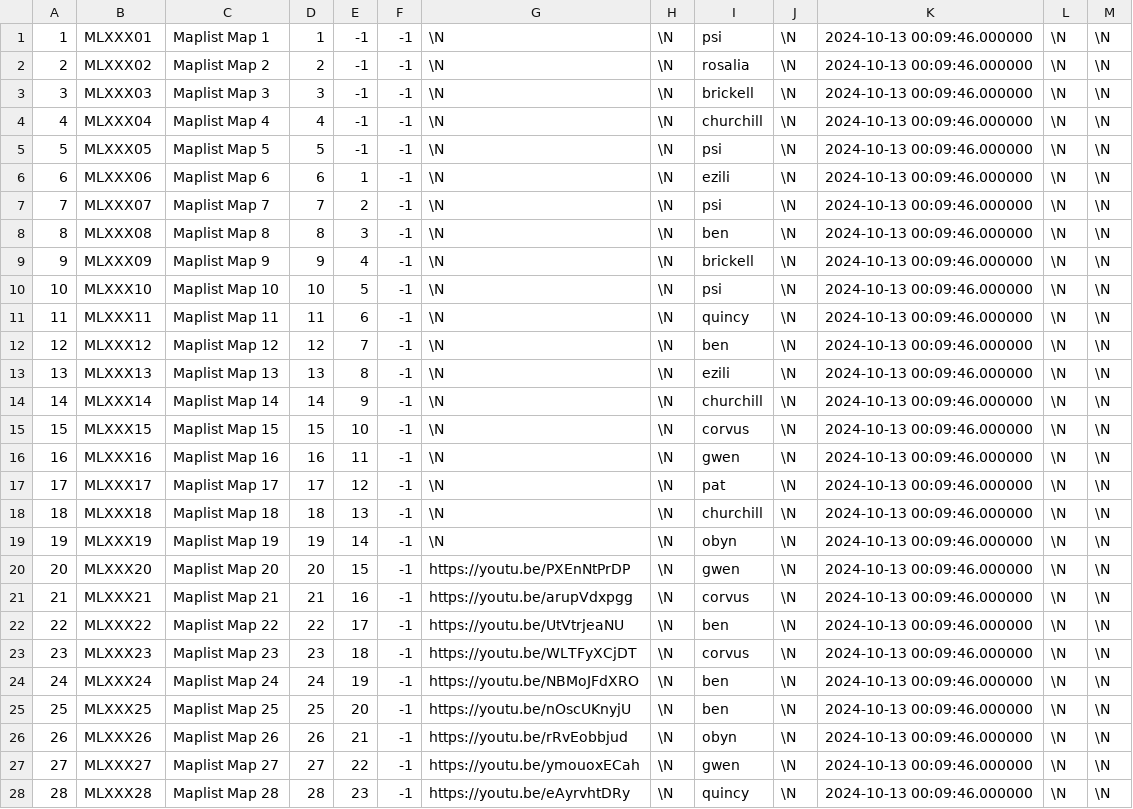
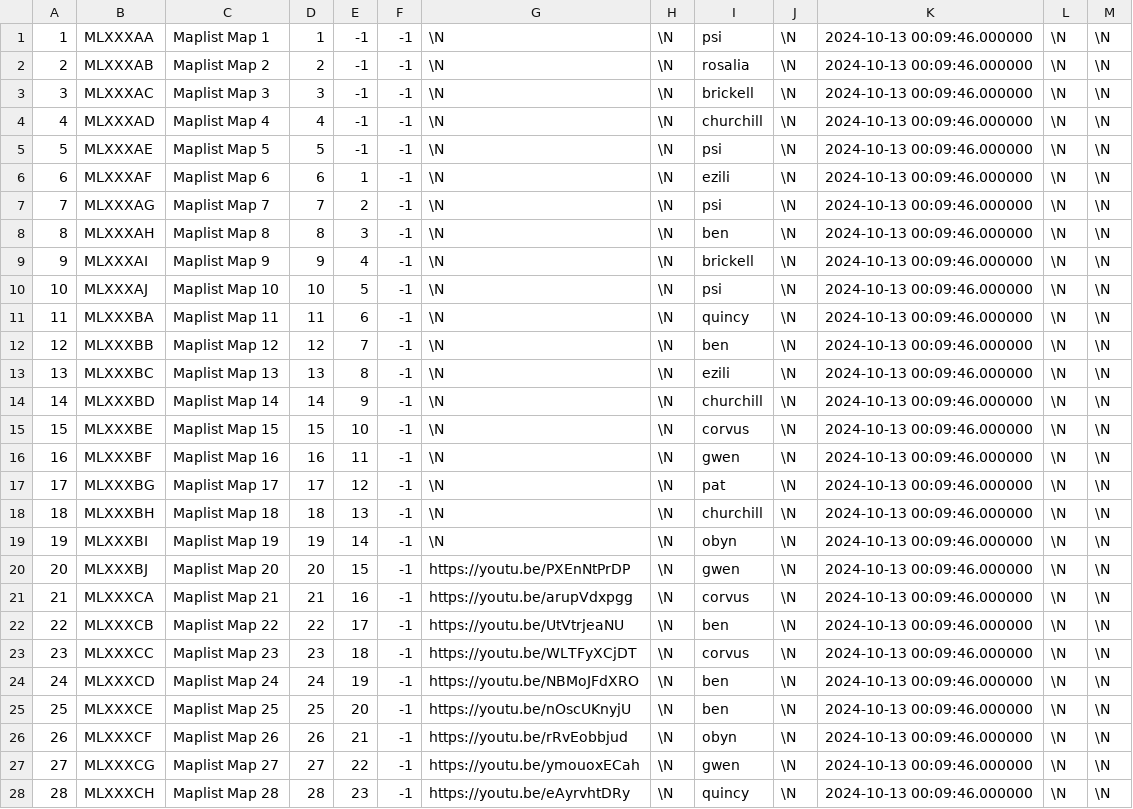
Before and after one commit to SartoRiccardo/btd6maplist-api, a CSV file: database/data/01_maps.csv, drawn as a sheet; only a part is shown; the diff covers the shown part only.

```diff
--- a/database/data/01_maps.csv
+++ b/database/data/01_maps.csv
@@ -1,28 +1,28 @@
-1	MLXXX01	Maplist Map 1	1	-1	-1	\N	\N	psi	\N	2024-10-13 00:09:46.000000	\N	\N
-2	MLXXX02	Maplist Map 2	2	-1	-1	\N	\N	rosalia	\N	2024-10-13 00:09:46.000000	\N	\N
-3	MLXXX03	Maplist Map 3	3	-1	-1	\N	\N	brickell	\N	2024-10-13 00:09:46.000000	\N	\N
-4	MLXXX04	Maplist Map 4	4	-1	-1	\N	\N	churchill	\N	2024-10-13 00:09:46.000000	\N	\N
-5	MLXXX05	Maplist Map 5	5	-1	-1	\N	\N	psi	\N	2024-10-13 00:09:46.000000	\N	\N
-6	MLXXX06	Maplist Map 6	6	1	-1	\N	\N	ezili	\N	2024-10-13 00:09:46.000000	\N	\N
-7	MLXXX07	Maplist Map 7	7	2	-1	\N	\N	psi	\N	2024-10-13 00:09:46.000000	\N	\N
-8	MLXXX08	Maplist Map 8	8	3	-1	\N	\N	ben	\N	2024-10-13 00:09:46.000000	\N	\N
-9	MLXXX09	Maplist Map 9	9	4	-1	\N	\N	brickell	\N	2024-10-13 00:09:46.000000	\N	\N
-10	MLXXX10	Maplist Map 10	10	5	-1	\N	\N	psi	\N	2024-10-13 00:09:46.000000	\N	\N
-11	MLXXX11	Maplist Map 11	11	6	-1	\N	\N	quincy	\N	2024-10-13 00:09:46.000000	\N	\N
-12	MLXXX12	Maplist Map 12	12	7	-1	\N	\N	ben	\N	2024-10-13 00:09:46.000000	\N	\N
-13	MLXXX13	Maplist Map 13	13	8	-1	\N	\N	ezili	\N	2024-10-13 00:09:46.000000	\N	\N
-14	MLXXX14	Maplist Map 14	14	9	-1	\N	\N	churchill	\N	2024-10-13 00:09:46.000000	\N	\N
-15	MLXXX15	Maplist Map 15	15	10	-1	\N	\N	corvus	\N	2024-10-13 00:09:46.000000	\N	\N
-16	MLXXX16	Maplist Map 16	16	11	-1	\N	\N	gwen	\N	2024-10-13 00:09:46.000000	\N	\N
-17	MLXXX17	Maplist Map 17	17	12	-1	\N	\N	pat	\N	2024-10-13 00:09:46.000000	\N	\N
-18	MLXXX18	Maplist Map 18	18	13	-1	\N	\N	churchill	\N	2024-10-13 00:09:46.000000	\N	\N
-19	MLXXX19	Maplist Map 19	19	14	-1	\N	\N	obyn	\N	2024-10-13 00:09:46.000000	\N	\N
-20	MLXXX20	Maplist Map 20	20	15	-1	https://youtu.be/PXEnNtPrDP	\N	gwen	\N	2024-10-13 00:09:46.000000	\N	\N
-21	MLXXX21	Maplist Map 21	21	16	-1	https://youtu.be/arupVdxpgg	\N	corvus	\N	2024-10-13 00:09:46.000000	\N	\N
-22	MLXXX22	Maplist Map 22	22	17	-1	https://youtu.be/UtVtrjeaNU	\N	ben	\N	2024-10-13 00:09:46.000000	\N	\N
-23	MLXXX23	Maplist Map 23	23	18	-1	https://youtu.be/WLTFyXCjDT	\N	corvus	\N	2024-10-13 00:09:46.000000	\N	\N
-24	MLXXX24	Maplist Map 24	24	19	-1	https://youtu.be/NBMoJFdXRO	\N	ben	\N	2024-10-13 00:09:46.000000	\N	\N
-25	MLXXX25	Maplist Map 25	25	20	-1	https://youtu.be/nOscUKnyjU	\N	ben	\N	2024-10-13 00:09:46.000000	\N	\N
-26	MLXXX26	Maplist Map 26	26	21	-1	https://youtu.be/rRvEobbjud	\N	obyn	\N	2024-10-13 00:09:46.000000	\N	\N
-27	MLXXX27	Maplist Map 27	27	22	-1	https://youtu.be/ymouoxECah	\N	gwen	\N	2024-10-13 00:09:46.000000	\N	\N
-28	MLXXX28	Maplist Map 28	28	23	-1	https://youtu.be/eAyrvhtDRy	\N	quincy	\N	2024-10-13 00:09:46.000000	\N	\N
+1	MLXXXAA	Maplist Map 1	1	-1	-1	\N	\N	psi	\N	2024-10-13 00:09:46.000000	\N	\N
+2	MLXXXAB	Maplist Map 2	2	-1	-1	\N	\N	rosalia	\N	2024-10-13 00:09:46.000000	\N	\N
+3	MLXXXAC	Maplist Map 3	3	-1	-1	\N	\N	brickell	\N	2024-10-13 00:09:46.000000	\N	\N
+4	MLXXXAD	Maplist Map 4	4	-1	-1	\N	\N	churchill	\N	2024-10-13 00:09:46.000000	\N	\N
+5	MLXXXAE	Maplist Map 5	5	-1	-1	\N	\N	psi	\N	2024-10-13 00:09:46.000000	\N	\N
+6	MLXXXAF	Maplist Map 6	6	1	-1	\N	\N	ezili	\N	2024-10-13 00:09:46.000000	\N	\N
+7	MLXXXAG	Maplist Map 7	7	2	-1	\N	\N	psi	\N	2024-10-13 00:09:46.000000	\N	\N
+8	MLXXXAH	Maplist Map 8	8	3	-1	\N	\N	ben	\N	2024-10-13 00:09:46.000000	\N	\N
+9	MLXXXAI	Maplist Map 9	9	4	-1	\N	\N	brickell	\N	2024-10-13 00:09:46.000000	\N	\N
+10	MLXXXAJ	Maplist Map 10	10	5	-1	\N	\N	psi	\N	2024-10-13 00:09:46.000000	\N	\N
+11	MLXXXBA	Maplist Map 11	11	6	-1	\N	\N	quincy	\N	2024-10-13 00:09:46.000000	\N	\N
+12	MLXXXBB	Maplist Map 12	12	7	-1	\N	\N	ben	\N	2024-10-13 00:09:46.000000	\N	\N
+13	MLXXXBC	Maplist Map 13	13	8	-1	\N	\N	ezili	\N	2024-10-13 00:09:46.000000	\N	\N
+14	MLXXXBD	Maplist Map 14	14	9	-1	\N	\N	churchill	\N	2024-10-13 00:09:46.000000	\N	\N
+15	MLXXXBE	Maplist Map 15	15	10	-1	\N	\N	corvus	\N	2024-10-13 00:09:46.000000	\N	\N
+16	MLXXXBF	Maplist Map 16	16	11	-1	\N	\N	gwen	\N	2024-10-13 00:09:46.000000	\N	\N
+17	MLXXXBG	Maplist Map 17	17	12	-1	\N	\N	pat	\N	2024-10-13 00:09:46.000000	\N	\N
+18	MLXXXBH	Maplist Map 18	18	13	-1	\N	\N	churchill	\N	2024-10-13 00:09:46.000000	\N	\N
+19	MLXXXBI	Maplist Map 19	19	14	-1	\N	\N	obyn	\N	2024-10-13 00:09:46.000000	\N	\N
+20	MLXXXBJ	Maplist Map 20	20	15	-1	https://youtu.be/PXEnNtPrDP	\N	gwen	\N	2024-10-13 00:09:46.000000	\N	\N
+21	MLXXXCA	Maplist Map 21	21	16	-1	https://youtu.be/arupVdxpgg	\N	corvus	\N	2024-10-13 00:09:46.000000	\N	\N
+22	MLXXXCB	Maplist Map 22	22	17	-1	https://youtu.be/UtVtrjeaNU	\N	ben	\N	2024-10-13 00:09:46.000000	\N	\N
+23	MLXXXCC	Maplist Map 23	23	18	-1	https://youtu.be/WLTFyXCjDT	\N	corvus	\N	2024-10-13 00:09:46.000000	\N	\N
+24	MLXXXCD	Maplist Map 24	24	19	-1	https://youtu.be/NBMoJFdXRO	\N	ben	\N	2024-10-13 00:09:46.000000	\N	\N
+25	MLXXXCE	Maplist Map 25	25	20	-1	https://youtu.be/nOscUKnyjU	\N	ben	\N	2024-10-13 00:09:46.000000	\N	\N
+26	MLXXXCF	Maplist Map 26	26	21	-1	https://youtu.be/rRvEobbjud	\N	obyn	\N	2024-10-13 00:09:46.000000	\N	\N
+27	MLXXXCG	Maplist Map 27	27	22	-1	https://youtu.be/ymouoxECah	\N	gwen	\N	2024-10-13 00:09:46.000000	\N	\N
+28	MLXXXCH	Maplist Map 28	28	23	-1	https://youtu.be/eAyrvhtDRy	\N	quincy	\N	2024-10-13 00:09:46.000000	\N	\N
```
Also changed, not shown: 57 edited cells elsewhere in this file, 1 other file.
